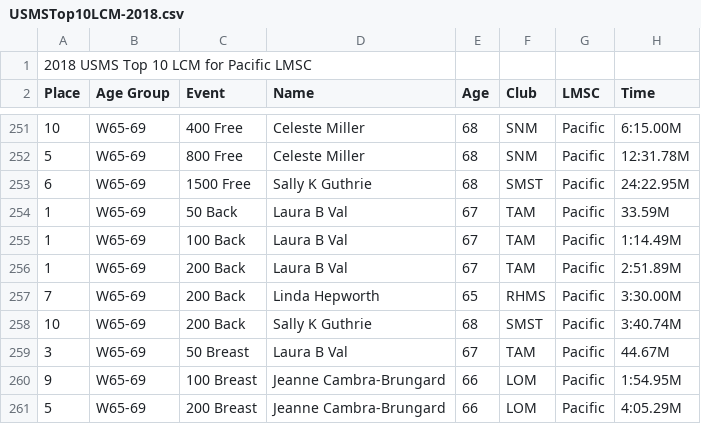
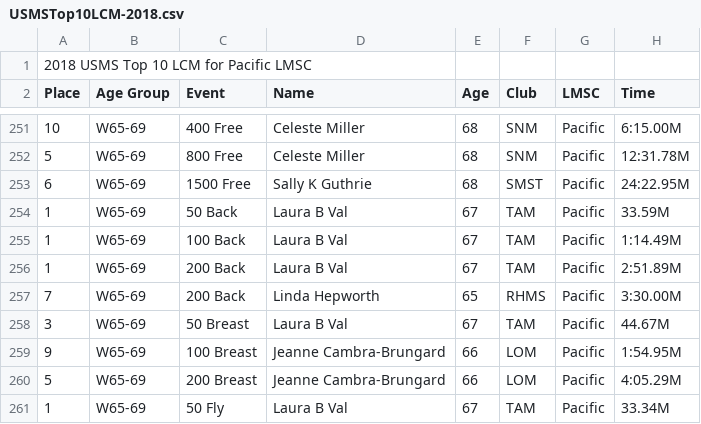
Before and after one commit to bobup/PMSTopTen, a CSV file: SeasonData/Season-2018/SourceData-2018/USMSTop10LCM-2018.csv, drawn as a sheet; only a part is shown, gaps mark what is left out; the shorter side is filled out with more unchanged rows; the diff names each change by its address in the sheet, - before the commit and + after, or states it on an @@ line.

```diff
--- a/SeasonData/Season-2018/SourceData-2018/USMSTop10LCM-2018.csv
+++ b/SeasonData/Season-2018/SourceData-2018/USMSTop10LCM-2018.csv
-row 258: 10 | W65-69 | 200 Back | Sally K Guthrie | 68 | SMST | Pacific | 3:40.74M
```
Also changed, not shown: SeasonData/Season-2018/SourceData-2018/PACTOP10SCY-2018.csv, SeasonData/Season-2018/SourceData-2018/USMSRecords-M-LCM-2018.csv, 8 other files.
